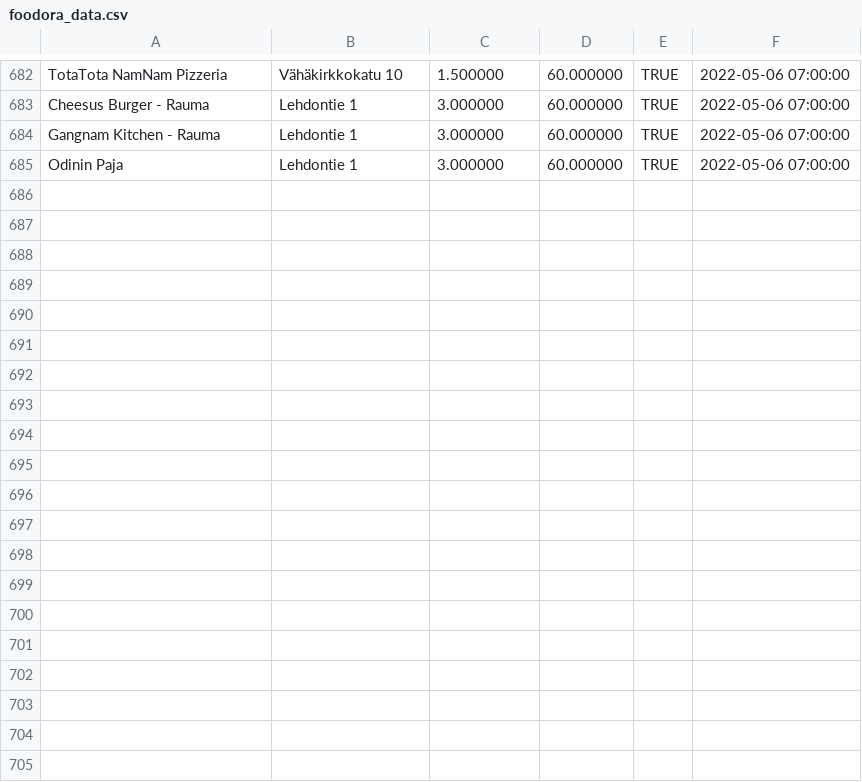
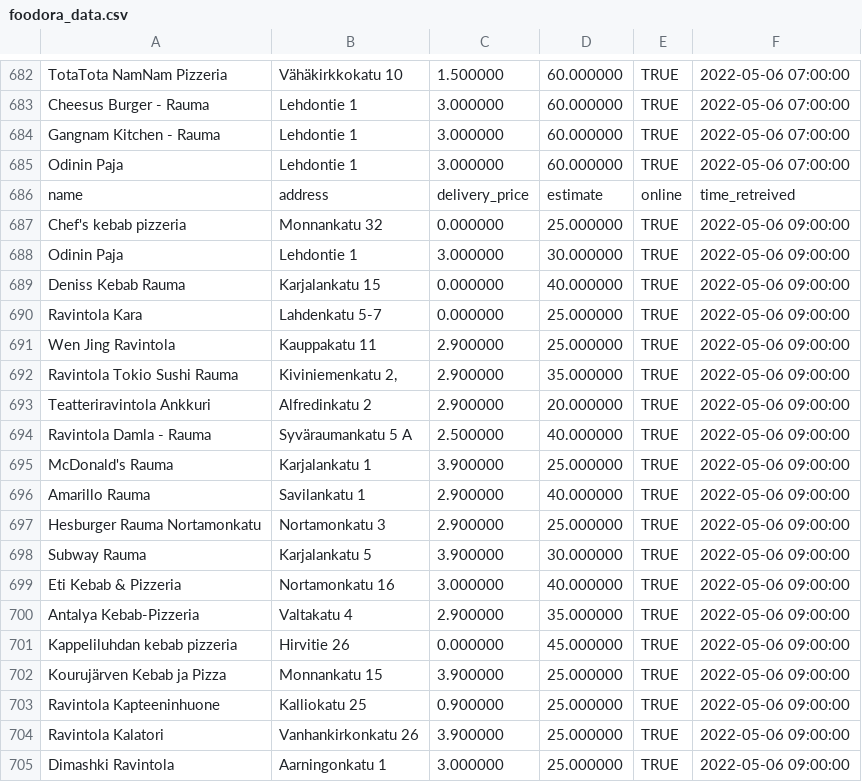
Before and after one commit to JoseEchave/rauma_delivery_comparison, a CSV file: output/foodora_data.csv, drawn as a sheet; only a part is shown, gaps mark what is left out; the diff covers the shown part only.

Commit message:
Add data for Fri May  6 09:32:50 UTC 2022

```diff
--- a/output/foodora_data.csv
+++ b/output/foodora_data.csv
@@ -685 +685,21 @@
 "Odinin Paja","Lehdontie 1","3.000000","60.000000","TRUE",2022-05-06 07:00:00
+"name","address","delivery_price","estimate","online","time_retreived"
+"Chef's kebab pizzeria","Monnankatu 32","0.000000","25.000000","TRUE",2022-05-06 09:00:00
+"Odinin Paja","Lehdontie 1","3.000000","30.000000","TRUE",2022-05-06 09:00:00
+"Deniss Kebab Rauma","Karjalankatu 15","0.000000","40.000000","TRUE",2022-05-06 09:00:00
+"Ravintola Kara","Lahdenkatu 5-7","0.000000","25.000000","TRUE",2022-05-06 09:00:00
+"Wen Jing Ravintola","Kauppakatu 11","2.900000","25.000000","TRUE",2022-05-06 09:00:00
+"Ravintola Tokio Sushi Rauma","Kiviniemenkatu 2,","2.900000","35.000000","TRUE",2022-05-06 09:00:00
+"Teatteriravintola Ankkuri","Alfredinkatu 2","2.900000","20.000000","TRUE",2022-05-06 09:00:00
+"Ravintola Damla - Rauma","Syväraumankatu 5 A","2.500000","40.000000","TRUE",2022-05-06 09:00:00
+"McDonald's Rauma","Karjalankatu 1","3.900000","25.000000","TRUE",2022-05-06 09:00:00
+"Amarillo Rauma","Savilankatu 1","2.900000","40.000000","TRUE",2022-05-06 09:00:00
+"Hesburger Rauma Nortamonkatu","Nortamonkatu 3","2.900000","25.000000","TRUE",2022-05-06 09:00:00
+"Subway Rauma","Karjalankatu 5","3.900000","30.000000","TRUE",2022-05-06 09:00:00
+"Eti Kebab & Pizzeria","Nortamonkatu 16","3.000000","40.000000","TRUE",2022-05-06 09:00:00
+"Antalya Kebab-Pizzeria","Valtakatu 4","2.900000","35.000000","TRUE",2022-05-06 09:00:00
+"Kappeliluhdan kebab pizzeria","Hirvitie 26","0.000000","45.000000","TRUE",2022-05-06 09:00:00
+"Kourujärven Kebab ja Pizza","Monnankatu 15","3.900000","25.000000","TRUE",2022-05-06 09:00:00
+"Ravintola Kapteeninhuone","Kalliokatu 25","0.900000","25.000000","TRUE",2022-05-06 09:00:00
+"Ravintola Kalatori","Vanhankirkonkatu 26","3.900000","25.000000","TRUE",2022-05-06 09:00:00
+"Dimashki Ravintola","Aarningonkatu 1","3.000000","25.000000","TRUE",2022-05-06 09:00:00
```
Also changed, not shown: 12 added rows elsewhere in this file, output/wolt_data.csv.
